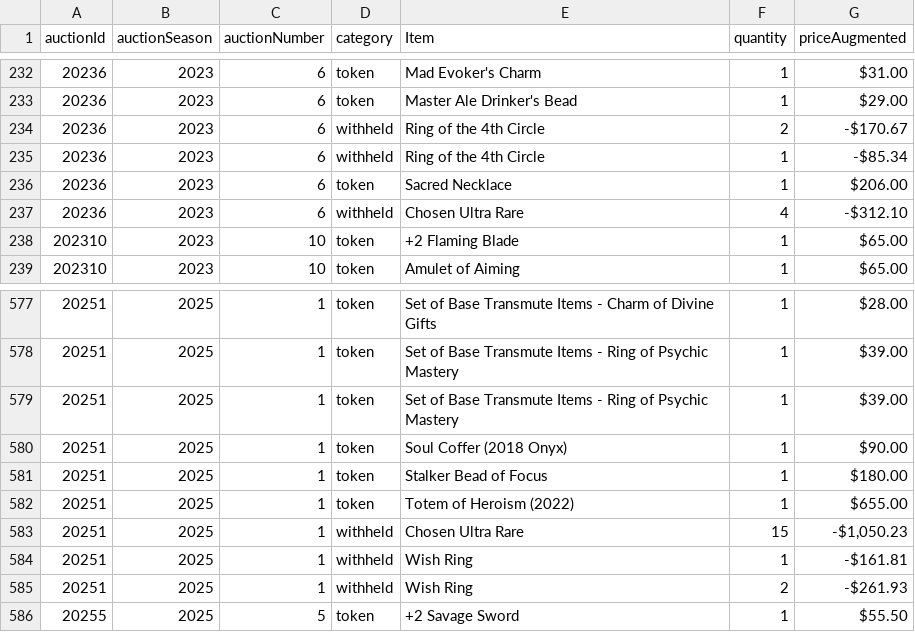
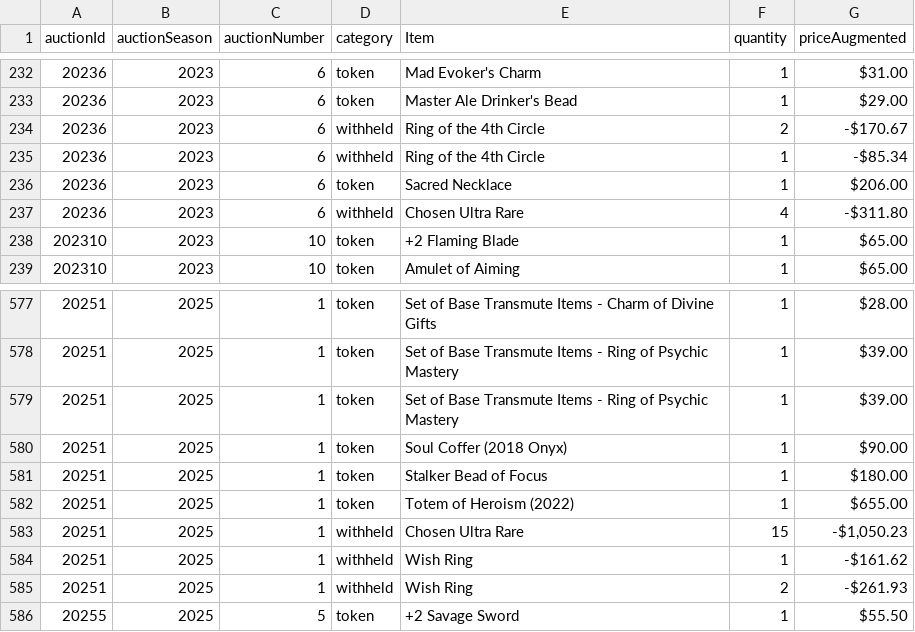
Before and after one commit to mjdomask-jpg/trueDungeonAuctionPrices, a CSV file: public/data/contextItems.csv, drawn as a sheet; only a part is shown, gaps mark what is left out.

Commit message:
Publish from sheet: 4 data files (#329)
auctionMetadata.csv: 327 -> 329 rows
  prices.csv: 9088 -> 9125 rows
  contextItems.csv: 887 -> 887 rows
  rawPricesData.csv: 22795 -> 22961 rows

Exported by apps-script/publishToSite.gs 2026-09-20.1.

```diff
--- a/public/data/contextItems.csv
+++ b/public/data/contextItems.csv
@@ -236,3 +236,3 @@ auctionId,auctionSeason,auctionNumber,category,Item,quantity,priceAugmented
 20236,2023,6,token,Sacred Necklace,1,$206.00
-20236,2023,6,withheld,Chosen Ultra Rare,4,-$312.10
+20236,2023,6,withheld,Chosen Ultra Rare,4,-$311.80
 202310,2023,10,token,+2 Flaming Blade,1,$65.00
@@ -583,3 +583,3 @@ auctionId,auctionSeason,auctionNumber,category,Item,quantity,priceAugmented
 20251,2025,1,withheld,Chosen Ultra Rare,15,"-$1,050.23"
-20251,2025,1,withheld,Wish Ring,1,-$161.81
+20251,2025,1,withheld,Wish Ring,1,-$161.62
 20251,2025,1,withheld,Wish Ring,2,-$261.93
```
Also changed, not shown: public/data/auctionMetadata.csv, public/data/prices.csv, 1 other file.
